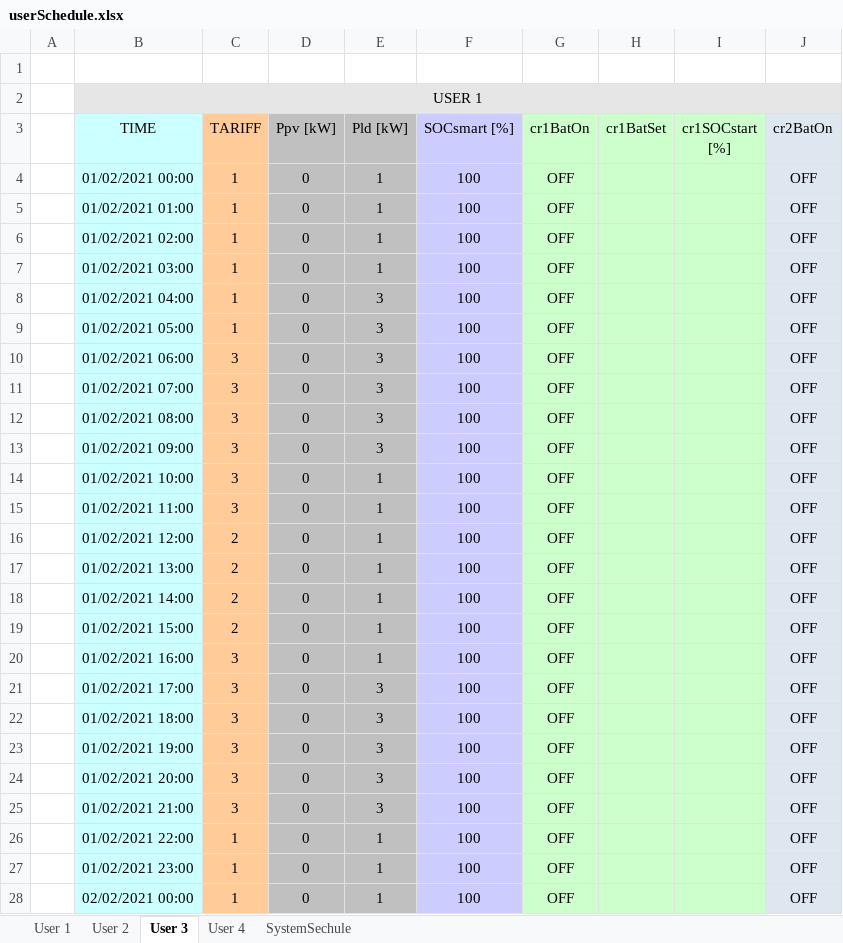
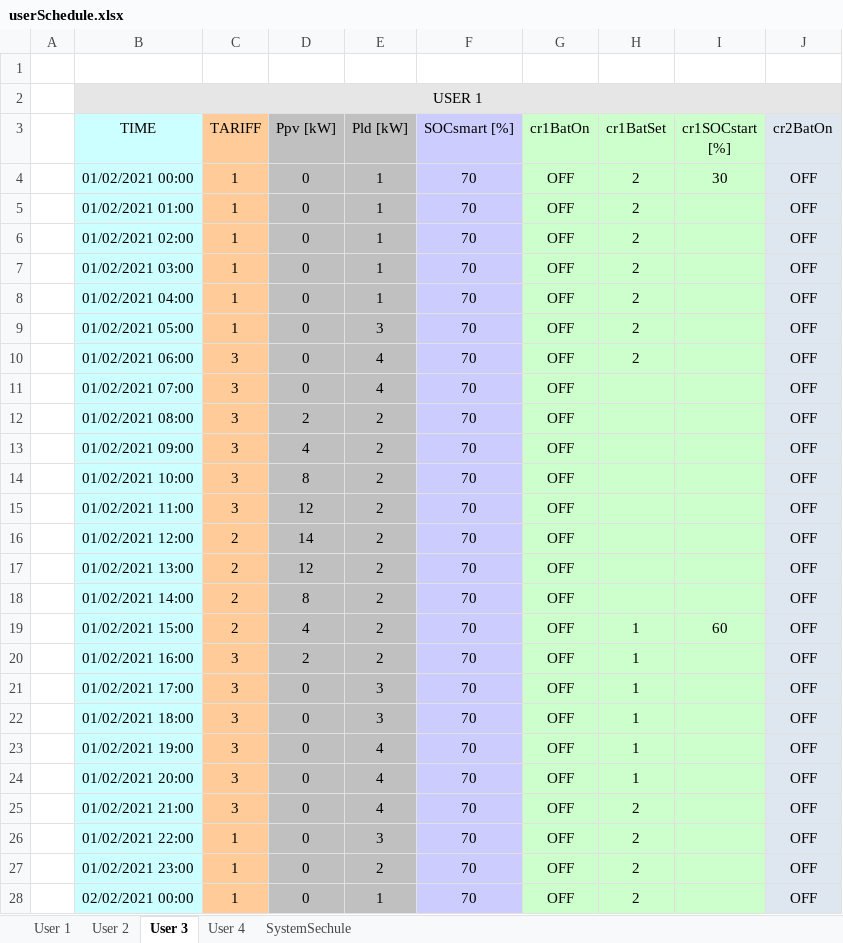
Before and after one commit to mindolink/EthStevec12, an Excel workbook: ImportData/userSchedule.xlsx, sheet User 3, drawn as a sheet; only a part is shown; values as stored, in another font and other column widths than the file's, no borders; the diff covers the shown part only; the diff names each change by its address in the sheet, - before the commit and + after, or states it on an @@ line.

```diff
--- a/ImportData/userSchedule.xlsx (sheet User 3)
+++ b/ImportData/userSchedule.xlsx (sheet User 3)
-F4:F28 (SOCsmart [%]): 100
+F4:F28 (SOCsmart [%]): 70
-H4:H10 (cr1BatSet): (empty)
+H4:H10 (cr1BatSet): 2
-I4 (cr1SOCstart [%]): (empty)
+I4 (cr1SOCstart [%]): 30
-E8 (Pld [kW]): 3
+E8 (Pld [kW]): 1
-E10:E11 (Pld [kW]): 3
+E10:E11 (Pld [kW]): 4
-D12 (Ppv [kW]): 0
+D12 (Ppv [kW]): 2
-E12:E13 (Pld [kW]): 3
+E12:E13 (Pld [kW]): 2
-D13 (Ppv [kW]): 0
+D13 (Ppv [kW]): 4
-D14 (Ppv [kW]): 0
+D14 (Ppv [kW]): 8
-E14:E20 (Pld [kW]): 1
+E14:E20 (Pld [kW]): 2
-D15 (Ppv [kW]): 0
+D15 (Ppv [kW]): 12
-D16 (Ppv [kW]): 0
+D16 (Ppv [kW]): 14
-D17 (Ppv [kW]): 0
+D17 (Ppv [kW]): 12
-D18 (Ppv [kW]): 0
+D18 (Ppv [kW]): 8
-D19 (Ppv [kW]): 0
+D19 (Ppv [kW]): 4
-H19:H24 (cr1BatSet): (empty)
+H19:H24 (cr1BatSet): 1
-I19 (cr1SOCstart [%]): (empty)
+I19 (cr1SOCstart [%]): 60
-D20 (Ppv [kW]): 0
+D20 (Ppv [kW]): 2
-E23:E25 (Pld [kW]): 3
+E23:E25 (Pld [kW]): 4
-H25:H28 (cr1BatSet): (empty)
+H25:H28 (cr1BatSet): 2
-E26 (Pld [kW]): 1
+E26 (Pld [kW]): 3
-E27 (Pld [kW]): 1
+E27 (Pld [kW]): 2
```
Also changed, not shown: 132 edited cells elsewhere in this sheet, sheet User 4, sheet User 2, sheet User 1, sheet SystemSechule, charts or pictures, ImportData/userInfo.xlsx, 11 other files.
